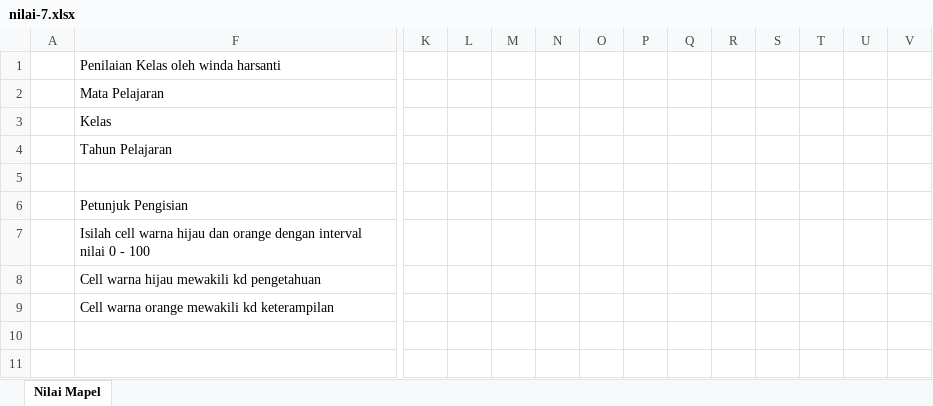
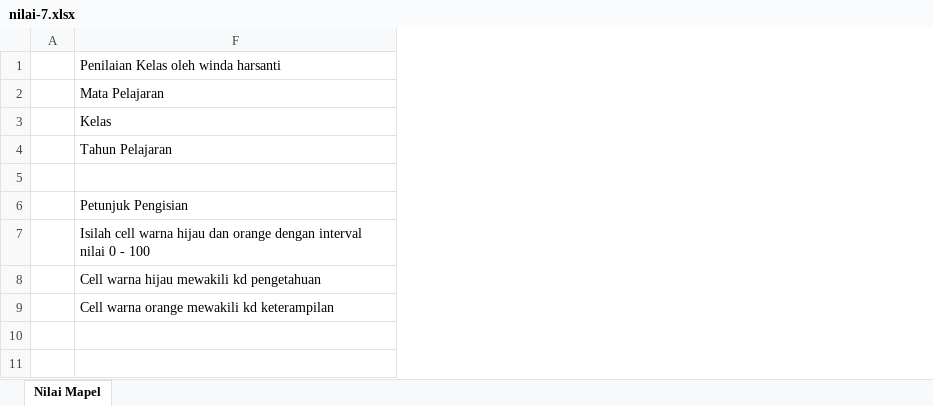
Before and after one commit to teguhpermadi/siakad, an Excel workbook: uploads/nilai-7.xlsx, sheet Nilai Mapel, drawn as a sheet; only a part is shown, gaps mark what is left out; values as stored, in another font and other column widths than the file's, no borders; removed rows and columns are numbered as before the commit, all else as after; the diff covers the shown part only; the diff names each change by its address in the sheet, - before the commit and + after, or states it on an @@ line.

```diff
--- a/uploads/nilai-7.xlsx (sheet Nilai Mapel)
+++ b/uploads/nilai-7.xlsx (sheet Nilai Mapel)
-column K, empty
@@ column L hidden, empty @@
-column M, empty
-column N, empty
-column O, empty
-column P, empty
-column Q, empty
-column R, empty
-column S, empty
-column T, empty
-column U, empty
-column V, empty
```
Also changed, not shown: 13 added rows, 8 removed rows, 1 added column, 9 removed columns and 1 edited cell elsewhere in this sheet, hidden cells, 4 other files.
